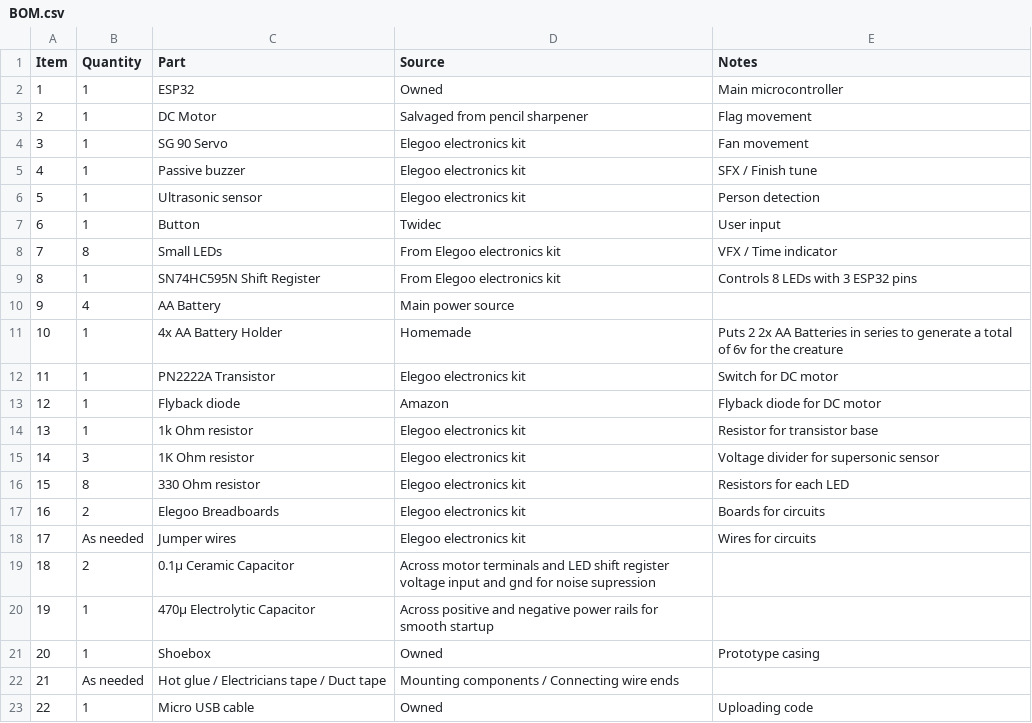
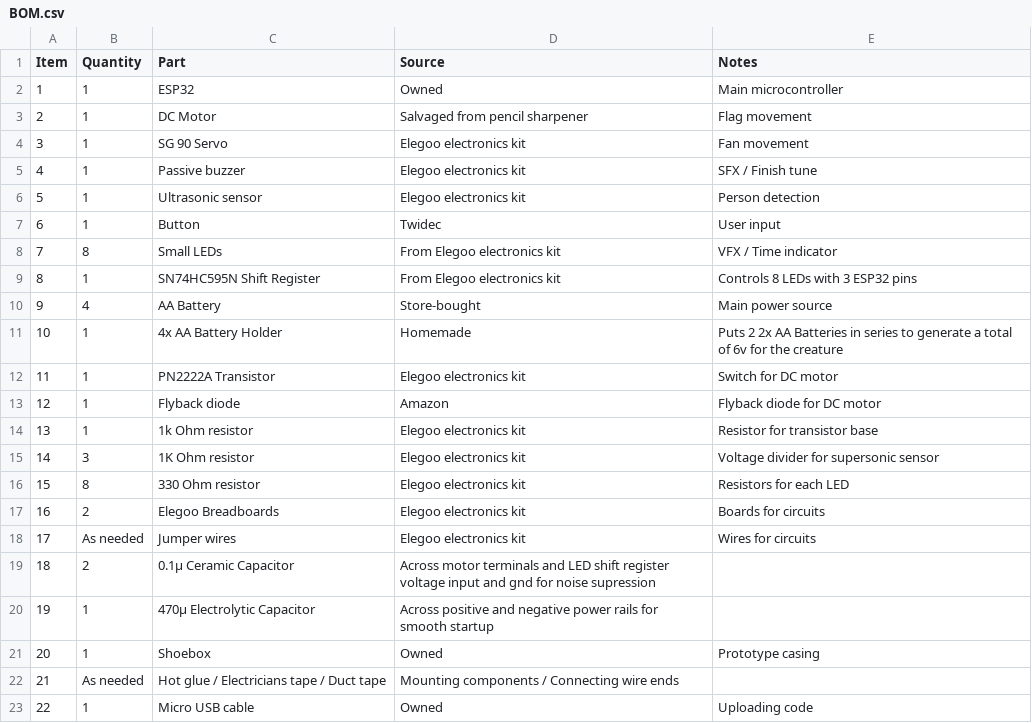
Before and after one commit to jtlutz190/keyboard-creature, a CSV file: hardware/BOM.csv, drawn as a sheet.

Commit message:
Update BOM.csv

```diff
--- a/hardware/BOM.csv
+++ b/hardware/BOM.csv
@@ -9,3 +9,3 @@ Item,Quantity,Part,Source,Notes
 8,1,SN74HC595N Shift Register,From Elegoo electronics kit,Controls 8 LEDs with 3 ESP32 pins
-9,4,AA Battery,Main power source
+9,4,AA Battery,Store-bought,Main power source
 10,1,4x AA Battery Holder,Homemade,Puts 2 2x AA Batteries in series to generate a total of 6v for the creature
```
